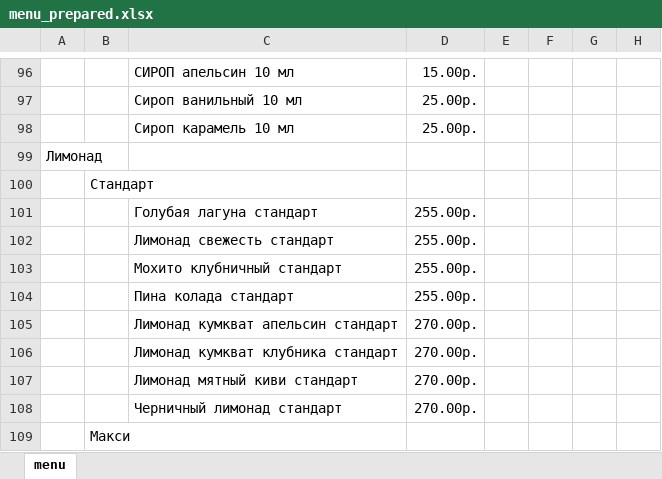
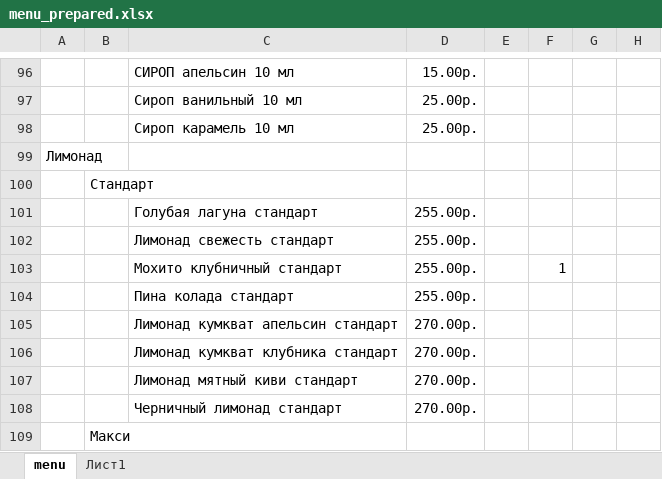
Before and after one commit to vit-001/menu, an Excel workbook: files/menu_prepared.xlsx, sheet menu, drawn as a sheet; only a part is shown, gaps mark what is left out; values as stored, in another font and other column widths than the file's, no borders; the diff covers the shown part only; the diff names each change by its address in the sheet, - before the commit and + after, or states it on an @@ line.

```diff
--- a/files/menu_prepared.xlsx (sheet menu)
+++ b/files/menu_prepared.xlsx (sheet menu)
+sheet tab: Лист1
-F103: (empty)
+F103: 1
```
Also changed, not shown: 2 added rows, 2 removed rows and 41 edited cells elsewhere in this sheet, 8 other files.
